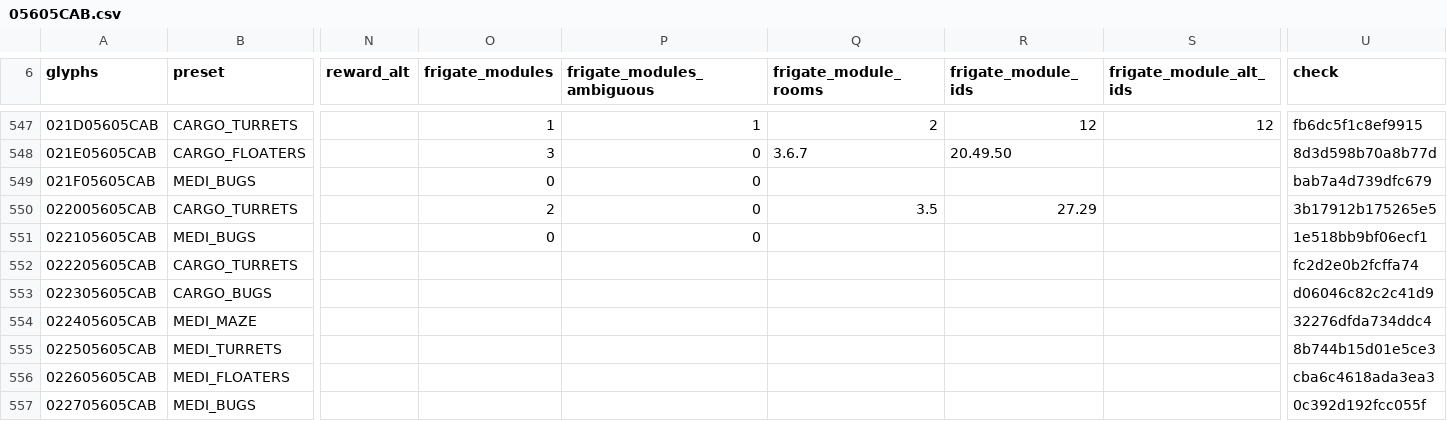
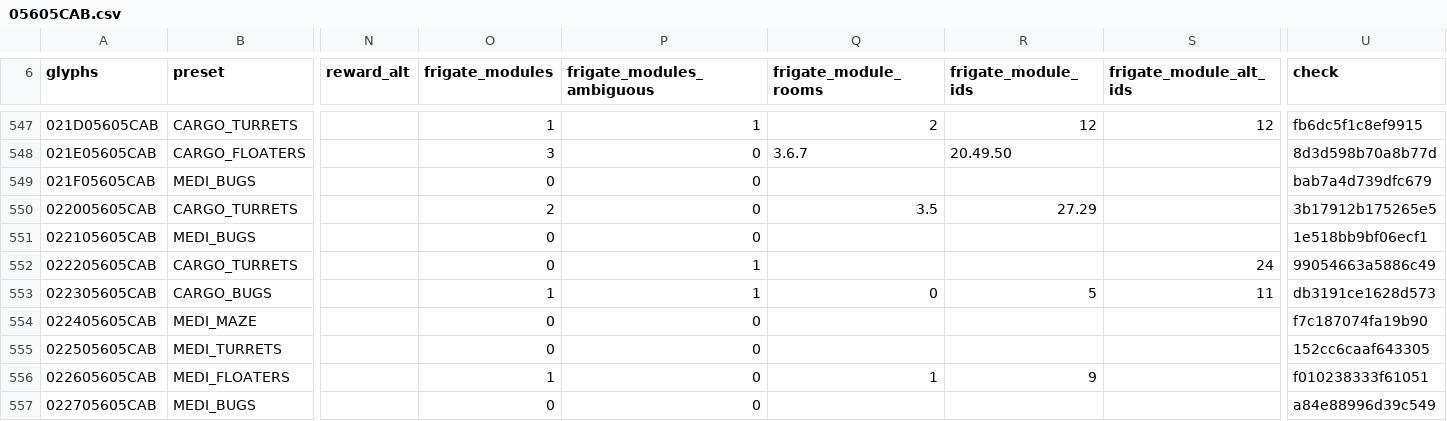
Before and after one commit to vikkitor93-coder/nms-derelict-atlas, a CSV file: regions/g00/05/605/05605CAB.csv, drawn as a sheet; only a part is shown, gaps mark what is left out; the diff covers the shown part only; the diff names each change by its address in the sheet, - before the commit and + after, or states it on an @@ line.

```diff
--- a/regions/g00/05/605/05605CAB.csv
+++ b/regions/g00/05/605/05605CAB.csv
-O552 (frigate_modules): (empty)
+O552 (frigate_modules): 0
-P552:P553 (frigate_modules_ambiguous): (empty)
+P552:P553 (frigate_modules_ambiguous): 1
-S552 (frigate_module_alt_ids): (empty)
+S552 (frigate_module_alt_ids): 24
-U552 (check): fc2d2e0b2fcffa74
+U552 (check): 99054663a5886c49
-O553 (frigate_modules): (empty)
+O553 (frigate_modules): 1
-Q553 (frigate_module_rooms): (empty)
+Q553 (frigate_module_rooms): 0
-R553 (frigate_module_ids): (empty)
+R553 (frigate_module_ids): 5
-S553 (frigate_module_alt_ids): (empty)
+S553 (frigate_module_alt_ids): 11
-U553 (check): d06046c82c2c41d9
+U553 (check): db3191ce1628d573
-O554:O555 (frigate_modules): (empty)
+O554:O555 (frigate_modules): 0
-P554:P557 (frigate_modules_ambiguous): (empty)
+P554:P557 (frigate_modules_ambiguous): 0
-U554 (check): 32276dfda734ddc4
+U554 (check): f7c187074fa19b90
-U555 (check): 8b744b15d01e5ce3
+U555 (check): 152cc6caaf643305
-O556 (frigate_modules): (empty)
+O556 (frigate_modules): 1
-Q556 (frigate_module_rooms): (empty)
+Q556 (frigate_module_rooms): 1
-R556 (frigate_module_ids): (empty)
+R556 (frigate_module_ids): 9
-U556 (check): cba6c4618ada3ea3
+U556 (check): f010238333f61051
-O557 (frigate_modules): (empty)
+O557 (frigate_modules): 0
-U557 (check): 0c392d192fcc055f
+U557 (check): a84e88996d39c549
```
Also changed, not shown: 21 edited cells elsewhere in this file, regions/g00/05/605/05605CAC.csv, regions/g00/05/606/05606CA8.csv, 1 other file.
